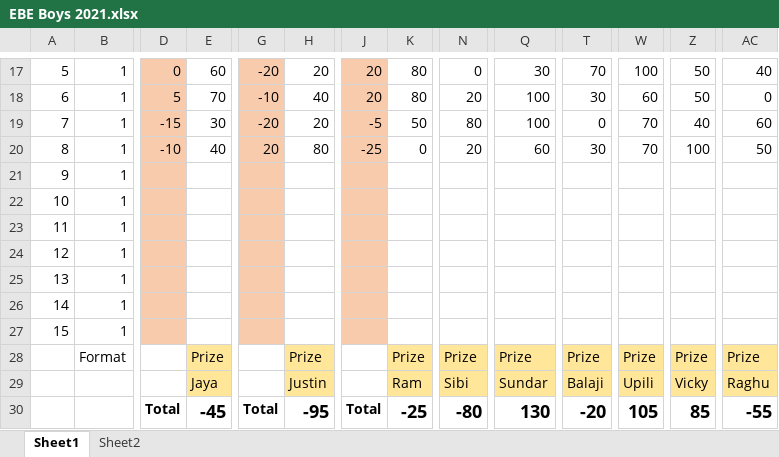
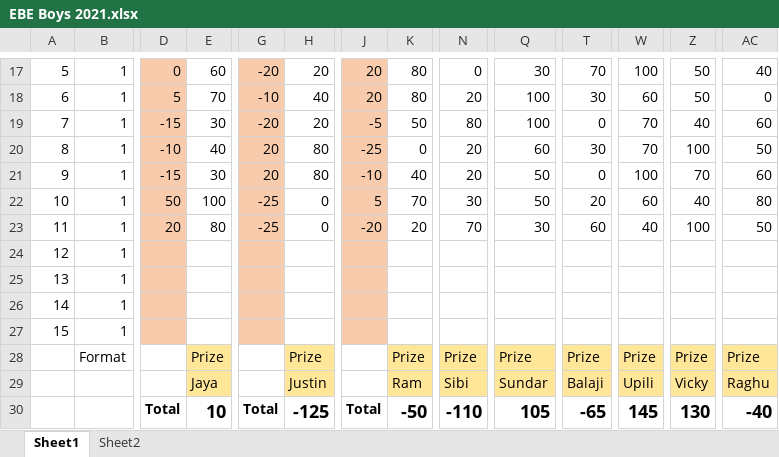
Before and after one commit to PaulJustin/IPL, an Excel workbook: 2021/EBE Boys 2021.xlsx, sheet Sheet1, drawn as a sheet; only a part is shown, gaps mark what is left out; values as stored, in another font and other column widths than the file's, no borders; conditional formats not drawn; removed rows and columns are numbered as before the commit, all else as after; rows hold the shown columns only; the diff names each change by its address in the sheet, - before the commit and + after, or states it on an @@ line.

```diff
--- a/2021/EBE Boys 2021.xlsx (sheet Sheet1)
+++ b/2021/EBE Boys 2021.xlsx (sheet Sheet1)
-row 21: 9 | 1
-row 22: 10 | 1
-row 23: 11 | 1
+row 21: 9 | 1 | -15 | 30 | 20 | 80 | -10 | 40 | 20 | 50 | 0 | 100 | 70 | 60
+row 22: 10 | 1 | 50 | 100 | -25 | 0 | 5 | 70 | 30 | 50 | 20 | 60 | 40 | 80
+row 23: 11 | 1 | 20 | 80 | -25 | 0 | -20 | 20 | 70 | 30 | 60 | 40 | 100 | 50
-E30: -45
+E30: 10
-H30: -95
+H30: -125
-K30: -25
+K30: -50
-N30: -80
+N30: -110
-Q30: 130
+Q30: 105
-T30: -20
+T30: -65
-W30: 105
+W30: 145
-Z30: 85
+Z30: 130
-AC30: -55
+AC30: -40
```
Also changed, not shown: 2021/AFA 2021.xlsx.
